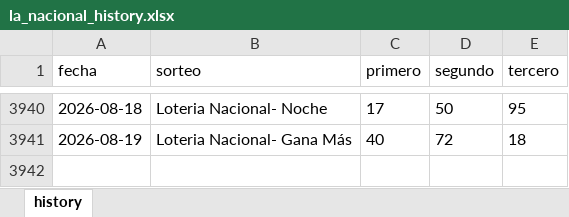
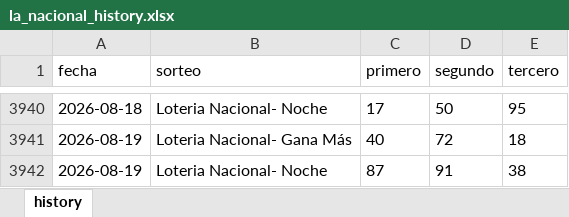
Before and after one commit to carbosota1/LOTERIA-NACIONAL-2, an Excel workbook: data/la_nacional_history.xlsx, sheet history, drawn as a sheet; only a part is shown, gaps mark what is left out; values as stored, in another font and other column widths than the file's, no borders; the diff names each change by its address in the sheet, - before the commit and + after, or states it on an @@ line.

Commit message:
LN update (history/logs)

```diff
--- a/data/la_nacional_history.xlsx (sheet history)
+++ b/data/la_nacional_history.xlsx (sheet history)
+row 3942: 2026-08-19 | Loteria Nacional- Noche | 87 | 91 | 38
```
Also changed, not shown: 2 other files.
